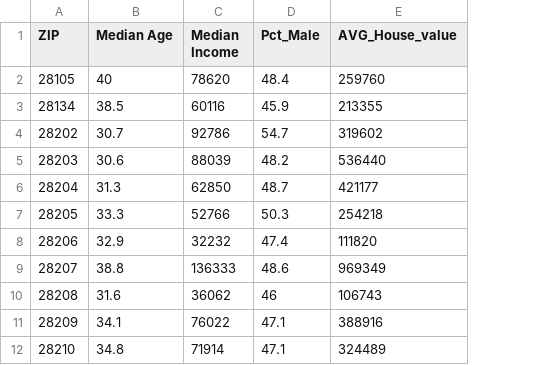
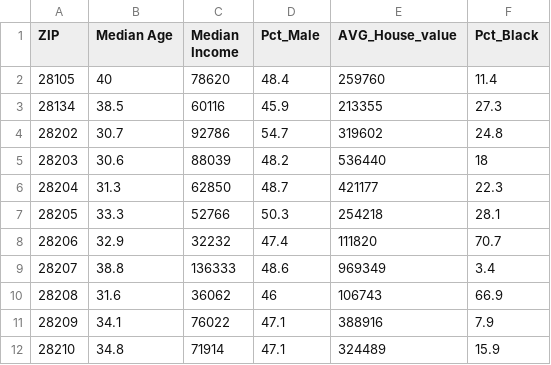
Before and after one commit to hburnt/Intro-to-ML-datasets, a CSV file: Median_age_income_by_zip.csv, drawn as a sheet; only a part is shown; the diff names each change by its address in the sheet, - before the commit and + after, or states it on an @@ line.

Commit message:
Update Median_age_income_by_zip.csv

```diff
--- a/Median_age_income_by_zip.csv
+++ b/Median_age_income_by_zip.csv
+column F (Pct_Black), rows 2-12: 11.4 | 27.3 | 24.8 | 18 | 22.3 | 28.1 | 70.7 | 3.4 | 66.9 | 7.9 | 15.9
```
